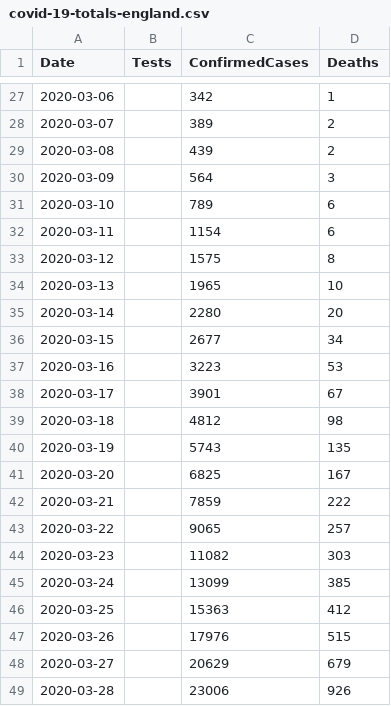
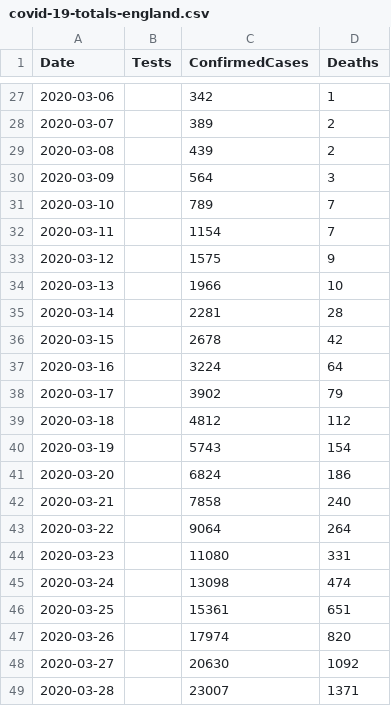
Before and after one commit to tomwhite/covid-19-uk-data, a CSV file: data/covid-19-totals-england.csv, drawn as a sheet; only a part is shown, gaps mark what is left out; the diff covers the shown part only.

```diff
--- a/data/covid-19-totals-england.csv
+++ b/data/covid-19-totals-england.csv
@@ -30,20 +30,20 @@ Date,Tests,ConfirmedCases,Deaths
 2020-03-09,,564,3
-2020-03-10,,789,6
-2020-03-11,,1154,6
-2020-03-12,,1575,8
-2020-03-13,,1965,10
-2020-03-14,,2280,20
-2020-03-15,,2677,34
-2020-03-16,,3223,53
-2020-03-17,,3901,67
-2020-03-18,,4812,98
-2020-03-19,,5743,135
-2020-03-20,,6825,167
-2020-03-21,,7859,222
-2020-03-22,,9065,257
-2020-03-23,,11082,303
-2020-03-24,,13099,385
-2020-03-25,,15363,412
-2020-03-26,,17976,515
-2020-03-27,,20629,679
-2020-03-28,,23006,926
+2020-03-10,,789,7
+2020-03-11,,1154,7
+2020-03-12,,1575,9
+2020-03-13,,1966,10
+2020-03-14,,2281,28
+2020-03-15,,2678,42
+2020-03-16,,3224,64
+2020-03-17,,3902,79
+2020-03-18,,4812,112
+2020-03-19,,5743,154
+2020-03-20,,6824,186
+2020-03-21,,7858,240
+2020-03-22,,9064,264
+2020-03-23,,11080,331
+2020-03-24,,13098,474
+2020-03-25,,15361,651
+2020-03-26,,17974,820
+2020-03-27,,20630,1092
+2020-03-28,,23007,1371
```
Also changed, not shown: 1 added row and 61 edited cells elsewhere in this file, data/covid-19-indicators-uk.csv, data/covid-19-totals-uk.csv, 2 other files.
